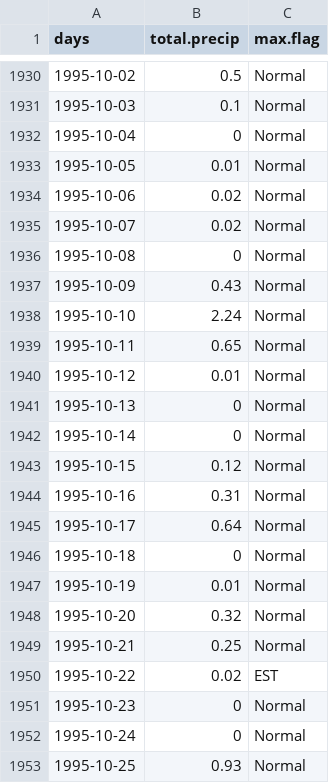
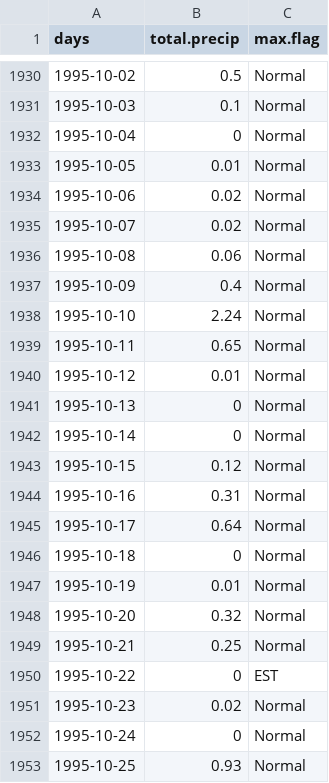
Before and after one commit to ethankale/Parse-Archived-Precip-Data, a CSV file: results/PGC1_daily.csv, drawn as a sheet; only a part is shown, gaps mark what is left out.

```diff
--- a/results/PGC1_daily.csv
+++ b/results/PGC1_daily.csv
@@ -1935,4 +1935,4 @@
 1995-10-07,0.02,"Normal"
-1995-10-08,0,"Normal"
-1995-10-09,0.43,"Normal"
+1995-10-08,0.06,"Normal"
+1995-10-09,0.4,"Normal"
 1995-10-10,2.24,"Normal"
@@ -1949,4 +1949,4 @@
 1995-10-21,0.25,"Normal"
-1995-10-22,0.02,"EST"
-1995-10-23,0,"Normal"
+1995-10-22,0,"EST"
+1995-10-23,0.02,"Normal"
 1995-10-24,0,"Normal"
```
Also changed, not shown: results/PGC1_monthlysum.csv, results/PPE1_daily.csv, 8 other files.
